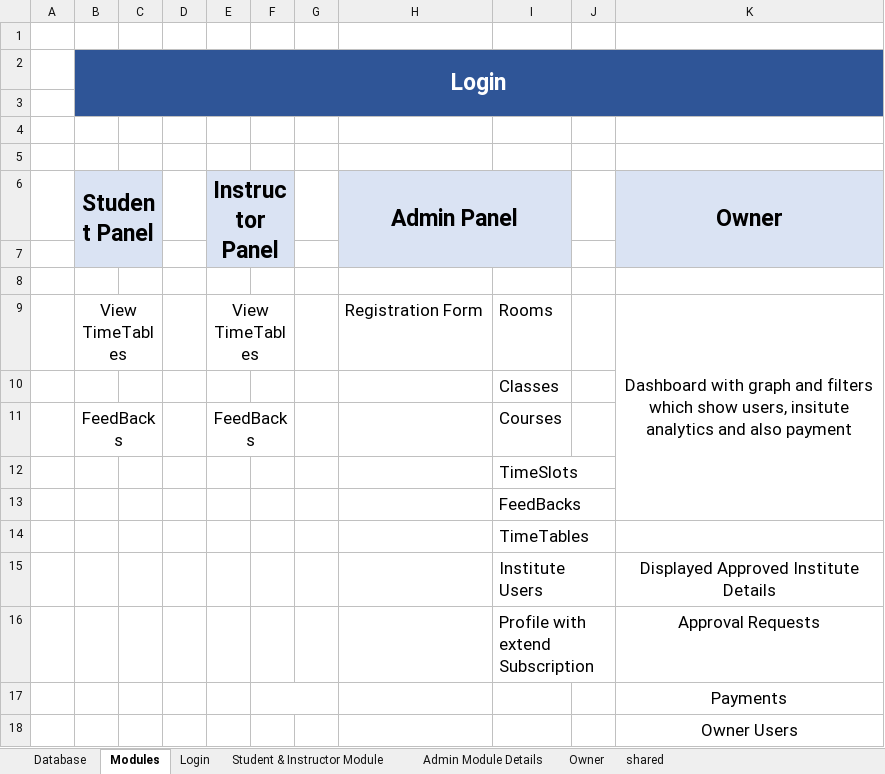
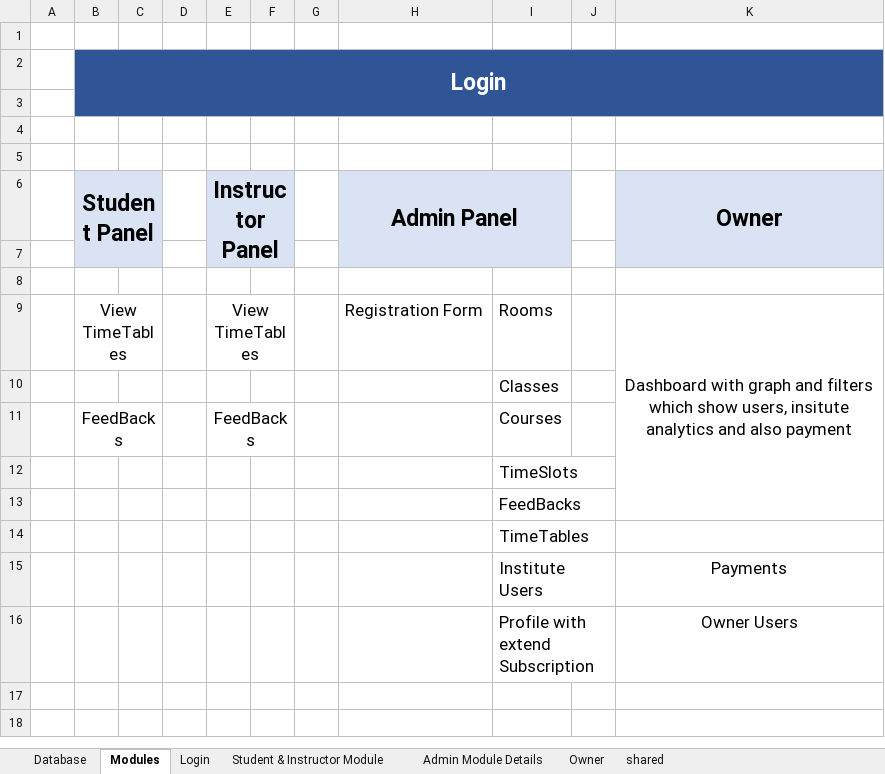
Before and after one commit to Muhammad-Maaz-0990/Smart_Scheduler, an Excel workbook: Smart Scheduler.xlsx, sheet Modules, drawn as a sheet; values as stored, in another font and other column widths than the file's, no borders; the diff names each change by its address in the sheet, - before the commit and + after, or states it on an @@ line.

```diff
--- a/Smart Scheduler.xlsx (sheet Modules)
+++ b/Smart Scheduler.xlsx (sheet Modules)
-K15 (Owner): Displayed Approved Institute Details
+K15 (Owner): Payments
-K16 (Owner): Approval Requests
+K16 (Owner): Owner Users
-row 17:  |  |  |  |  |  |  |  |  |  | Payments
-row 18:  |  |  |  |  |  |  |  |  |  | Owner Users
```
Also changed, not shown: sheet Database, 31 other files.
